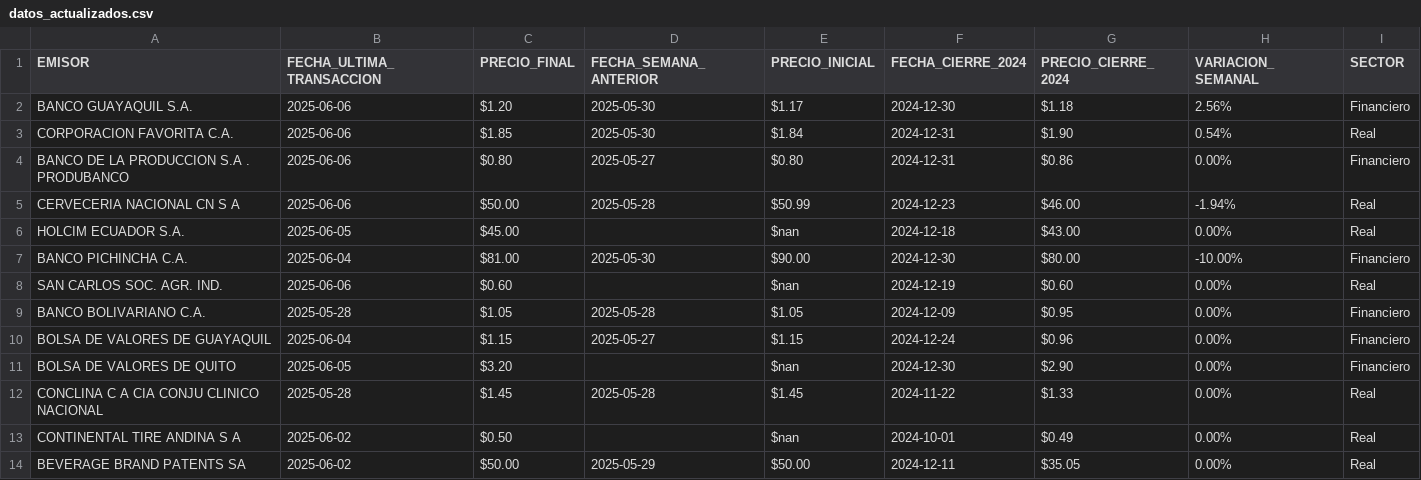
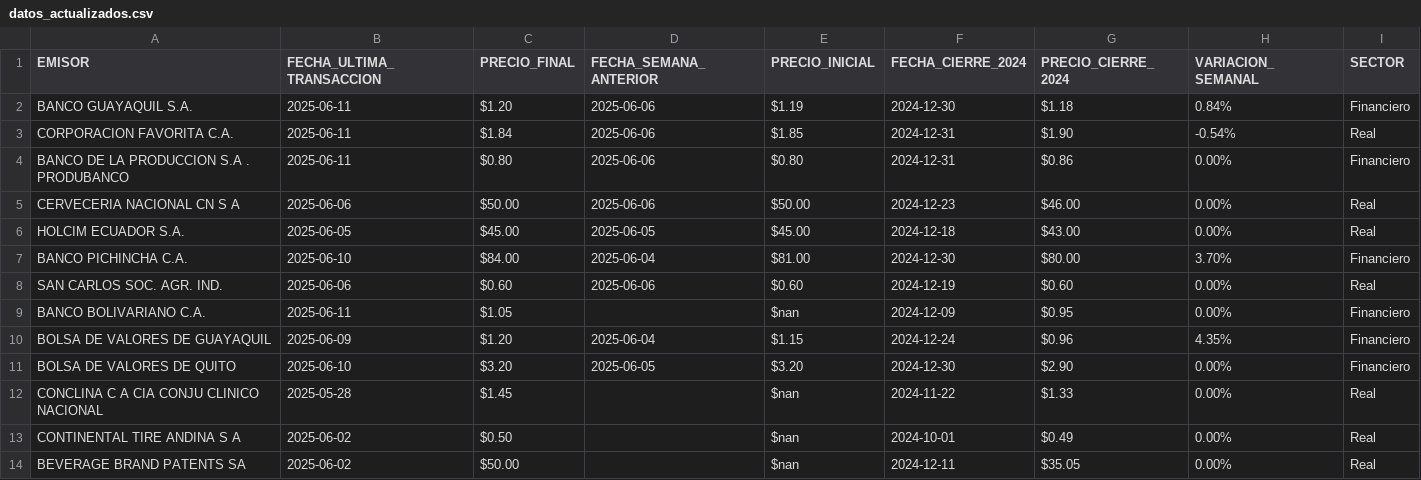
Before and after one commit to TRomMV/Reporte-Metrovalores, a CSV file: data/datos_actualizados.csv, drawn as a sheet.

```diff
--- a/data/datos_actualizados.csv
+++ b/data/datos_actualizados.csv
@@ -1,14 +1,14 @@
 EMISOR,FECHA_ULTIMA_TRANSACCION,PRECIO_FINAL,FECHA_SEMANA_ANTERIOR,PRECIO_INICIAL,FECHA_CIERRE_2024,PRECIO_CIERRE_2024,VARIACION_SEMANAL,SECTOR
-BANCO GUAYAQUIL S.A.,2025-06-06,$1.20,2025-05-30,$1.17,2024-12-30,$1.18,2.56%,Financiero
-CORPORACION FAVORITA C.A.,2025-06-06,$1.85,2025-05-30,$1.84,2024-12-31,$1.90,0.54%,Real
-BANCO DE LA PRODUCCION S.A . PRODUBANCO,2025-06-06,$0.80,2025-05-27,$0.80,2024-12-31,$0.86,0.00%,Financiero
-CERVECERIA NACIONAL CN S A,2025-06-06,$50.00,2025-05-28,$50.99,2024-12-23,$46.00,-1.94%,Real
-HOLCIM ECUADOR S.A.,2025-06-05,$45.00,,$nan,2024-12-18,$43.00,0.00%,Real
-BANCO PICHINCHA C.A.,2025-06-04,$81.00,2025-05-30,$90.00,2024-12-30,$80.00,-10.00%,Financiero
-SAN CARLOS SOC. AGR. IND.,2025-06-06,$0.60,,$nan,2024-12-19,$0.60,0.00%,Real
-BANCO BOLIVARIANO C.A.,2025-05-28,$1.05,2025-05-28,$1.05,2024-12-09,$0.95,0.00%,Financiero
-BOLSA DE VALORES DE GUAYAQUIL,2025-06-04,$1.15,2025-05-27,$1.15,2024-12-24,$0.96,0.00%,Financiero
-BOLSA DE VALORES DE QUITO,2025-06-05,$3.20,,$nan,2024-12-30,$2.90,0.00%,Financiero
-CONCLINA C A  CIA CONJU CLINICO NACIONAL,2025-05-28,$1.45,2025-05-28,$1.45,2024-11-22,$1.33,0.00%,Real
+BANCO GUAYAQUIL S.A.,2025-06-11,$1.20,2025-06-06,$1.19,2024-12-30,$1.18,0.84%,Financiero
+CORPORACION FAVORITA C.A.,2025-06-11,$1.84,2025-06-06,$1.85,2024-12-31,$1.90,-0.54%,Real
+BANCO DE LA PRODUCCION S.A . PRODUBANCO,2025-06-11,$0.80,2025-06-06,$0.80,2024-12-31,$0.86,0.00%,Financiero
+CERVECERIA NACIONAL CN S A,2025-06-06,$50.00,2025-06-06,$50.00,2024-12-23,$46.00,0.00%,Real
+HOLCIM ECUADOR S.A.,2025-06-05,$45.00,2025-06-05,$45.00,2024-12-18,$43.00,0.00%,Real
+BANCO PICHINCHA C.A.,2025-06-10,$84.00,2025-06-04,$81.00,2024-12-30,$80.00,3.70%,Financiero
+SAN CARLOS SOC. AGR. IND.,2025-06-06,$0.60,2025-06-06,$0.60,2024-12-19,$0.60,0.00%,Real
+BANCO BOLIVARIANO C.A.,2025-06-11,$1.05,,$nan,2024-12-09,$0.95,0.00%,Financiero
+BOLSA DE VALORES DE GUAYAQUIL,2025-06-09,$1.20,2025-06-04,$1.15,2024-12-24,$0.96,4.35%,Financiero
+BOLSA DE VALORES DE QUITO,2025-06-10,$3.20,2025-06-05,$3.20,2024-12-30,$2.90,0.00%,Financiero
+CONCLINA C A  CIA CONJU CLINICO NACIONAL,2025-05-28,$1.45,,$nan,2024-11-22,$1.33,0.00%,Real
 CONTINENTAL TIRE ANDINA S A,2025-06-02,$0.50,,$nan,2024-10-01,$0.49,0.00%,Real
-BEVERAGE BRAND PATENTS SA,2025-06-02,$50.00,2025-05-29,$50.00,2024-12-11,$35.05,0.00%,Real
+BEVERAGE BRAND PATENTS SA,2025-06-02,$50.00,,$nan,2024-12-11,$35.05,0.00%,Real
```
Also changed, not shown: data/acciones_2025.csv, data/acciones_combinadas.csv, 1 other file.
